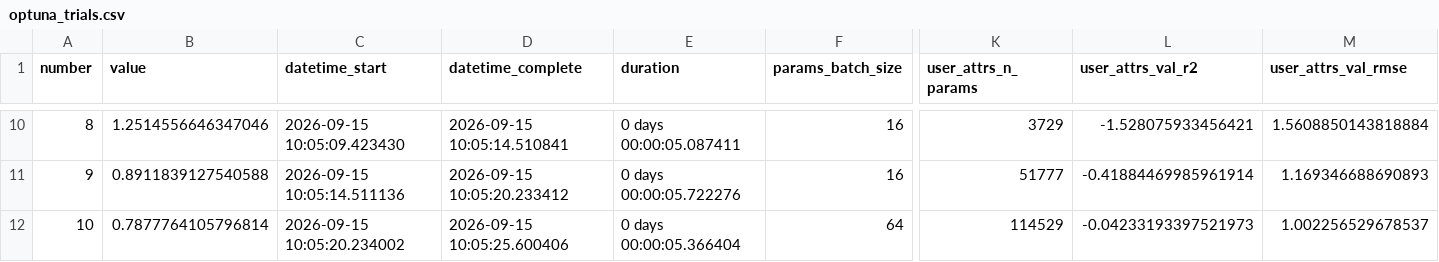
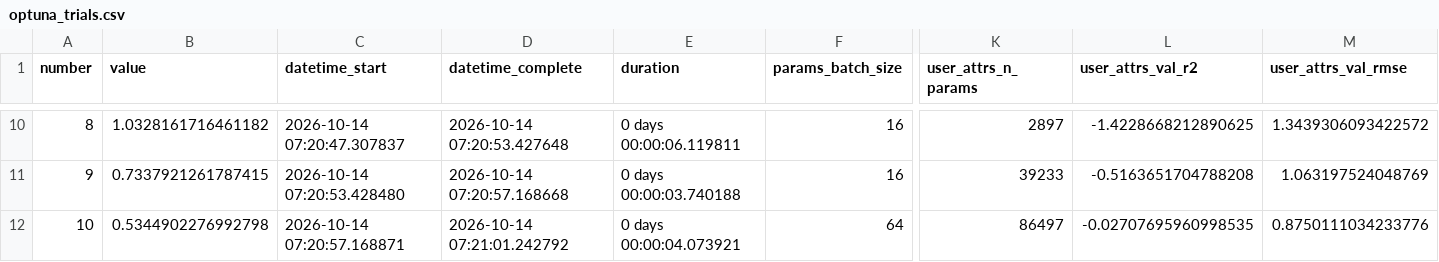
Before and after one commit to robsonpsdesv/previsao-gasolina-anp-rnn, a CSV file: results/optuna_trials.csv, drawn as a sheet; only a part is shown, gaps mark what is left out; the diff covers the shown part only; the diff names each change by its address in the sheet, - before the commit and + after, or states it on an @@ line.

```diff
--- a/results/optuna_trials.csv
+++ b/results/optuna_trials.csv
-B10 (value): 1.2514556646347046
+B10 (value): 1.0328161716461182
-C10 (datetime_start): 2026-09-15 10:05:09.423430
+C10 (datetime_start): 2026-10-14 07:20:47.307837
-D10 (datetime_complete): 2026-09-15 10:05:14.510841
+D10 (datetime_complete): 2026-10-14 07:20:53.427648
-E10 (duration): 0 days 00:00:05.087411
+E10 (duration): 0 days 00:00:06.119811
-K10 (user_attrs_n_params): 3729
+K10 (user_attrs_n_params): 2897
-L10 (user_attrs_val_r2): -1.528075933456421
+L10 (user_attrs_val_r2): -1.4228668212890625
-M10 (user_attrs_val_rmse): 1.5608850143818884
+M10 (user_attrs_val_rmse): 1.3439306093422572
-B11 (value): 0.8911839127540588
+B11 (value): 0.7337921261787415
-C11 (datetime_start): 2026-09-15 10:05:14.511136
+C11 (datetime_start): 2026-10-14 07:20:53.428480
-D11 (datetime_complete): 2026-09-15 10:05:20.233412
+D11 (datetime_complete): 2026-10-14 07:20:57.168668
-E11 (duration): 0 days 00:00:05.722276
+E11 (duration): 0 days 00:00:03.740188
-K11 (user_attrs_n_params): 51777
+K11 (user_attrs_n_params): 39233
-L11 (user_attrs_val_r2): -0.41884469985961914
+L11 (user_attrs_val_r2): -0.5163651704788208
-M11 (user_attrs_val_rmse): 1.169346688690893
+M11 (user_attrs_val_rmse): 1.063197524048769
-B12 (value): 0.7877764105796814
+B12 (value): 0.5344902276992798
-C12 (datetime_start): 2026-09-15 10:05:20.234002
+C12 (datetime_start): 2026-10-14 07:20:57.168871
-D12 (datetime_complete): 2026-09-15 10:05:25.600406
+D12 (datetime_complete): 2026-10-14 07:21:01.242792
-E12 (duration): 0 days 00:00:05.366404
+E12 (duration): 0 days 00:00:04.073921
-K12 (user_attrs_n_params): 114529
+K12 (user_attrs_n_params): 86497
-L12 (user_attrs_val_r2): -0.04233193397521973
+L12 (user_attrs_val_r2): -0.02707695960998535
-M12 (user_attrs_val_rmse): 1.002256529678537
+M12 (user_attrs_val_rmse): 0.8750111034233776
```
Also changed, not shown: 157 edited cells elsewhere in this file, results/experiments.csv, 42 other files.
